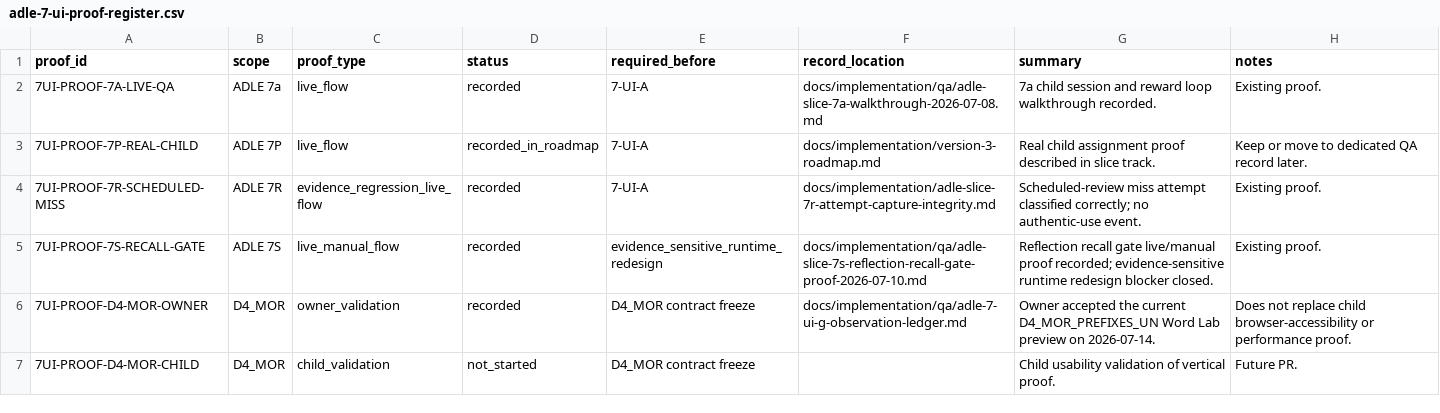
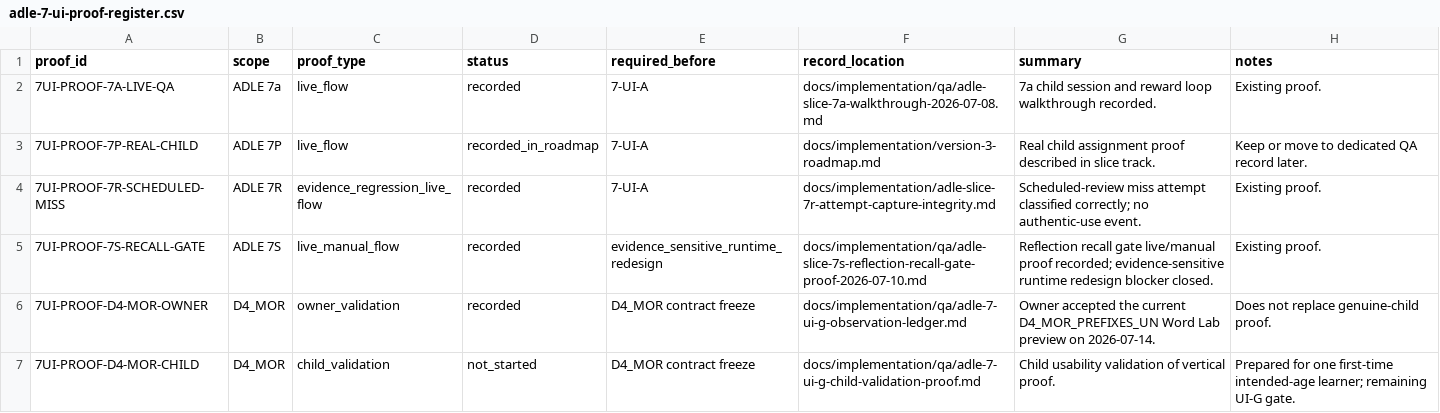
Before and after one commit to leesanderson1992-hash/scarletts-spells, a CSV file: docs/implementation/seed-data/adle-7-ui/control-matrix/adle-7-ui-proof-register.csv, drawn as a sheet; only a part is shown; the diff covers the shown part only.

Commit message:
docs(adle): prepare genuine-child UI-G proof

```diff
--- a/docs/implementation/seed-data/adle-7-ui/control-matrix/adle-7-ui-proof-register.csv
+++ b/docs/implementation/seed-data/adle-7-ui/control-matrix/adle-7-ui-proof-register.csv
@@ -5,3 +5,3 @@ proof_id,scope,proof_type,status,required_before,record_location,summary,notes
 7UI-PROOF-7S-RECALL-GATE,ADLE 7S,live_manual_flow,recorded,evidence_sensitive_runtime_redesign,docs/implementation/qa/adle-slice-7s-reflection-recall-gate-proof-2026-07-10.md,Reflection recall gate live/manual proof recorded; evidence-sensitive runtime redesign blocker closed.,Existing proof.
-7UI-PROOF-D4-MOR-OWNER,D4_MOR,owner_validation,recorded,D4_MOR contract freeze,docs/implementation/qa/adle-7-ui-g-observation-ledger.md,Owner accepted the current D4_MOR_PREFIXES_UN Word Lab preview on 2026-07-14.,Does not replace child browser-accessibility or performance proof.
-7UI-PROOF-D4-MOR-CHILD,D4_MOR,child_validation,not_started,D4_MOR contract freeze,,Child usability validation of vertical proof.,Future PR.
+7UI-PROOF-D4-MOR-OWNER,D4_MOR,owner_validation,recorded,D4_MOR contract freeze,docs/implementation/qa/adle-7-ui-g-observation-ledger.md,Owner accepted the current D4_MOR_PREFIXES_UN Word Lab preview on 2026-07-14.,Does not replace genuine-child proof.
+7UI-PROOF-D4-MOR-CHILD,D4_MOR,child_validation,not_started,D4_MOR contract freeze,docs/implementation/qa/adle-7-ui-g-child-validation-proof.md,Child usability validation of vertical proof.,Prepared for one first-time intended-age learner; remaining UI-G gate.
```
Also changed, not shown: 11 edited cells elsewhere in this file, docs/implementation/seed-data/adle-7-ui/control-matrix/adle-7-ui-global-control-matrix.csv, docs/implementation/seed-data/adle-7-ui/control-matrix/d4-mor-experience-readiness-matrix.csv, 6 other files.
